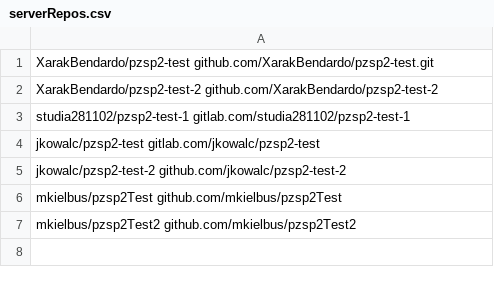
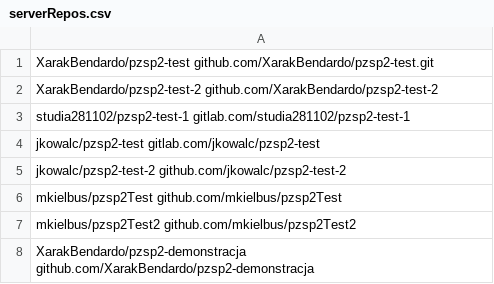
Before and after one commit to req-architect/req-architect, a CSV file: backend/serverRepos.csv, drawn as a sheet; the diff names each change by its address in the sheet, - before the commit and + after, or states it on an @@ line.

Commit message:
Move requirements to req folder in repo

```diff
--- a/backend/serverRepos.csv
+++ b/backend/serverRepos.csv
+row 8: XarakBendardo/pzsp2-demonstracja github.com/XarakBendardo/pzsp2-demonstracja
```
Also changed, not shown: 2 other files.
